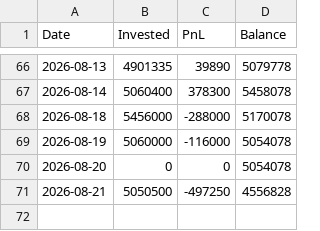
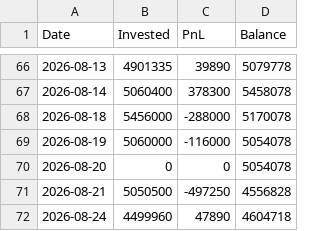
Before and after one commit to bong93/ai_stock_advisor_master, a CSV file: mock_invest_history.csv, drawn as a sheet; only a part is shown, gaps mark what is left out.

```diff
--- a/mock_invest_history.csv
+++ b/mock_invest_history.csv
@@ -71 +71,2 @@
 2026-08-21,5050500,-497250,4556828
+2026-08-24,4499960,47890,4604718
```
